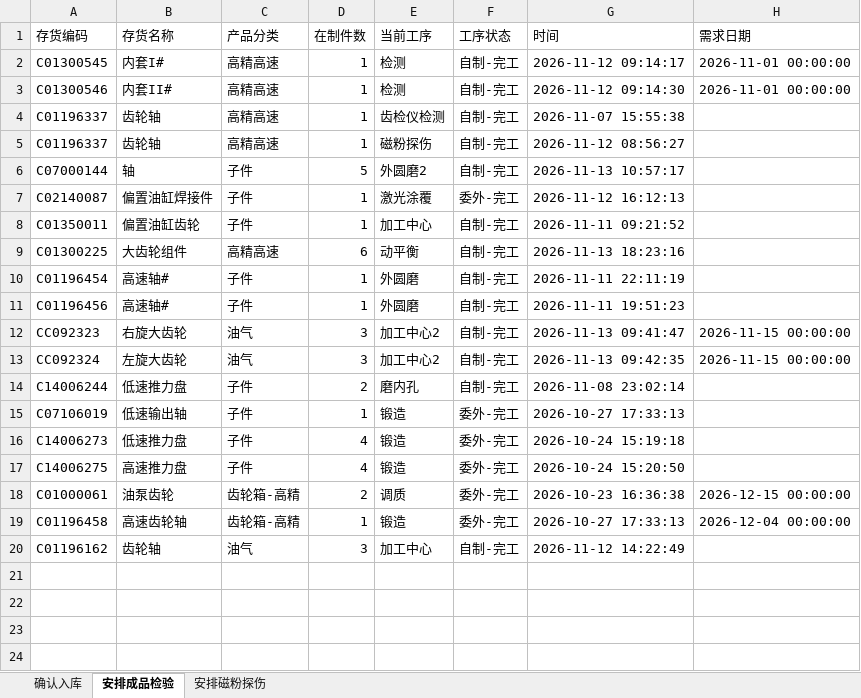
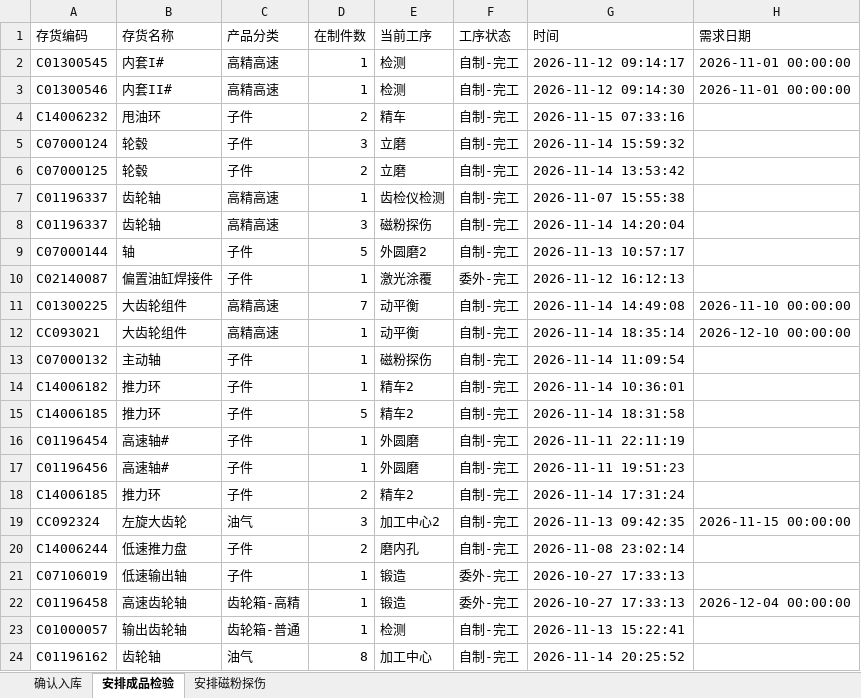
Before and after one commit to ZhanghaoWorkbuddy10/action-board, an Excel workbook: feifeng-wangong.xlsx, sheet 安排成品检验, drawn as a sheet; values as stored, in another font and other column widths than the file's, no borders; removed rows and columns are numbered as before the commit, all else as after; the diff names each change by its address in the sheet, - before the commit and + after, or states it on an @@ line.

Commit message:
Update feifeng-wangong-xlsx 2026-11-15 07:53

```diff
--- a/feifeng-wangong.xlsx (sheet 安排成品检验)
+++ b/feifeng-wangong.xlsx (sheet 安排成品检验)
+row 4: C14006232 | 甩油环 | 子件 | 2 | 精车 | 自制-完工 | 2026-11-15 07:33:16
+row 5: C07000124 | 轮毂 | 子件 | 3 | 立磨 | 自制-完工 | 2026-11-14 15:59:32
+row 6: C07000125 | 轮毂 | 子件 | 2 | 立磨 | 自制-完工 | 2026-11-14 13:53:42
-D8 (在制件数): 1
+D8 (在制件数): 3
-G8 (时间): 2026-11-12 08:56:27
+G8 (时间): 2026-11-14 14:20:04
-row 8: C01350011 | 偏置油缸齿轮 | 子件 | 1 | 加工中心 | 自制-完工 | 2026-11-11 09:21:52
-D11 (在制件数): 6
+D11 (在制件数): 7
-G11 (时间): 2026-11-13 18:23:16
+G11 (时间): 2026-11-14 14:49:08
-H11 (需求日期): (empty)
+H11 (需求日期): 2026-11-10 00:00:00
+row 12: CC093021 | 大齿轮组件 | 高精高速 | 1 | 动平衡 | 自制-完工 | 2026-11-14 18:35:14 | 2026-12-10 00:00:00
+row 13: C07000132 | 主动轴 | 子件 | 1 | 磁粉探伤 | 自制-完工 | 2026-11-14 11:09:54
+row 14: C14006182 | 推力环 | 子件 | 1 | 精车2 | 自制-完工 | 2026-11-14 10:36:01
+row 15: C14006185 | 推力环 | 子件 | 5 | 精车2 | 自制-完工 | 2026-11-14 18:31:58
-row 12: CC092323 | 右旋大齿轮 | 油气 | 3 | 加工中心2 | 自制-完工 | 2026-11-13 09:41:47 | 2026-11-15 00:00:00
+row 18: C14006185 | 推力环 | 子件 | 2 | 精车2 | 自制-完工 | 2026-11-14 17:31:24
-row 16: C14006273 | 低速推力盘 | 子件 | 4 | 锻造 | 委外-完工 | 2026-10-24 15:19:18
-row 17: C14006275 | 高速推力盘 | 子件 | 4 | 锻造 | 委外-完工 | 2026-10-24 15:20:50
-row 18: C01000061 | 油泵齿轮 | 齿轮箱-高精 | 2 | 调质 | 委外-完工 | 2026-10-23 16:36:38 | 2026-12-15 00:00:00
+row 23: C01000057 | 输出齿轮轴 | 齿轮箱-普通 | 1 | 检测 | 自制-完工 | 2026-11-13 15:22:41
-D24 (在制件数): 3
+D24 (在制件数): 8
-G24 (时间): 2026-11-12 14:22:49
+G24 (时间): 2026-11-14 20:25:52
```
Also changed, not shown: sheet 安排磁粉探伤, sheet 确认入库.
